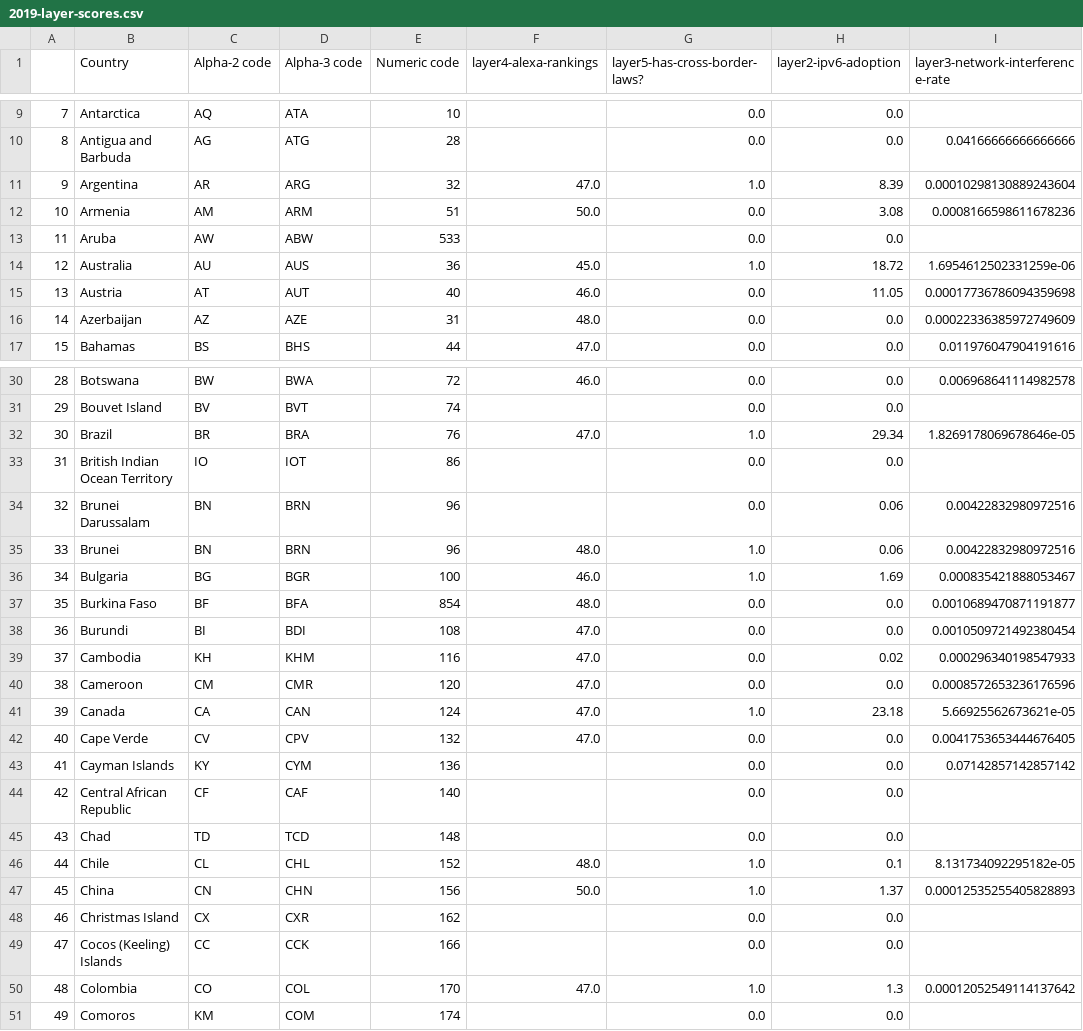
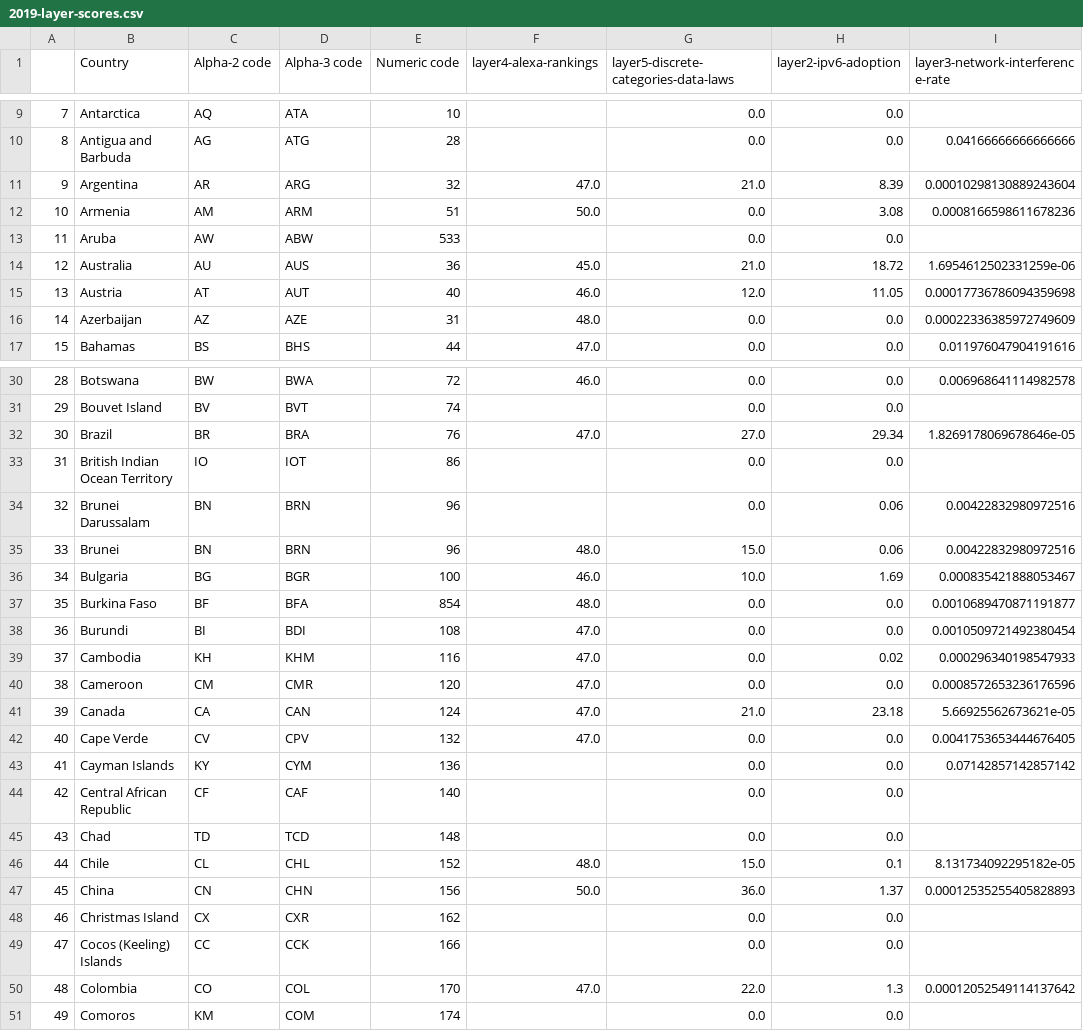
Before and after one commit to daylight-lab/III, a CSV file: output/2019-layer-scores.csv, drawn as a sheet; only a part is shown, gaps mark what is left out; the diff covers the shown part only.

Commit message:
introducing variation to layer5

```diff
--- a/output/2019-layer-scores.csv
+++ b/output/2019-layer-scores.csv
@@ -1 +1 @@
-,Country,Alpha-2 code,Alpha-3 code,Numeric code,layer4-alexa-rankings,layer5-has-cross-border-laws?,layer2-ipv6-adoption,layer3-network-interference-rate
+,Country,Alpha-2 code,Alpha-3 code,Numeric code,layer4-alexa-rankings,layer5-discrete-categories-data-laws,layer2-ipv6-adoption,layer3-network-interference-rate
@@ -10,7 +10,7 @@
 8,Antigua and Barbuda,AG,ATG,28,,0.0,0.0,0.04166666666666666
-9,Argentina,AR,ARG,32,47.0,1.0,8.39,0.00010298130889243604
+9,Argentina,AR,ARG,32,47.0,21.0,8.39,0.00010298130889243604
 10,Armenia,AM,ARM,51,50.0,0.0,3.08,0.0008166598611678236
 11,Aruba,AW,ABW,533,,0.0,0.0,
-12,Australia,AU,AUS,36,45.0,1.0,18.72,1.6954612502331259e-06
-13,Austria,AT,AUT,40,46.0,0.0,11.05,0.00017736786094359698
+12,Australia,AU,AUS,36,45.0,21.0,18.72,1.6954612502331259e-06
+13,Austria,AT,AUT,40,46.0,12.0,11.05,0.00017736786094359698
 14,Azerbaijan,AZ,AZE,31,48.0,0.0,0.0,0.00022336385972749609
@@ -31,7 +31,7 @@
 29,Bouvet Island,BV,BVT,74,,0.0,0.0,
-30,Brazil,BR,BRA,76,47.0,1.0,29.34,1.8269178069678646e-05
+30,Brazil,BR,BRA,76,47.0,27.0,29.34,1.8269178069678646e-05
 31,British Indian Ocean Territory,IO,IOT,86,,0.0,0.0,
 32,Brunei Darussalam,BN,BRN,96,,0.0,0.06,0.00422832980972516
-33,Brunei,BN,BRN,96,48.0,1.0,0.06,0.00422832980972516
-34,Bulgaria,BG,BGR,100,46.0,1.0,1.69,0.000835421888053467
+33,Brunei,BN,BRN,96,48.0,15.0,0.06,0.00422832980972516
+34,Bulgaria,BG,BGR,100,46.0,10.0,1.69,0.000835421888053467
 35,Burkina Faso,BF,BFA,854,48.0,0.0,0.0,0.0010689470871191877
@@ -40,3 +40,3 @@
 38,Cameroon,CM,CMR,120,47.0,0.0,0.0,0.0008572653236176596
-39,Canada,CA,CAN,124,47.0,1.0,23.18,5.66925562673621e-05
+39,Canada,CA,CAN,124,47.0,21.0,23.18,5.66925562673621e-05
 40,Cape Verde,CV,CPV,132,47.0,0.0,0.0,0.0041753653444676405
@@ -45,7 +45,7 @@
 43,Chad,TD,TCD,148,,0.0,0.0,
-44,Chile,CL,CHL,152,48.0,1.0,0.1,8.131734092295182e-05
-45,China,CN,CHN,156,50.0,1.0,1.37,0.00012535255405828893
+44,Chile,CL,CHL,152,48.0,15.0,0.1,8.131734092295182e-05
+45,China,CN,CHN,156,50.0,36.0,1.37,0.00012535255405828893
 46,Christmas Island,CX,CXR,162,,0.0,0.0,
 47,Cocos (Keeling) Islands,CC,CCK,166,,0.0,0.0,
-48,Colombia,CO,COL,170,47.0,1.0,1.3,0.00012052549114137642
+48,Colombia,CO,COL,170,47.0,22.0,1.3,0.00012052549114137642
 49,Comoros,KM,COM,174,,0.0,0.0,
```
Also changed, not shown: 46 edited cells elsewhere in this file, 4 other files.
